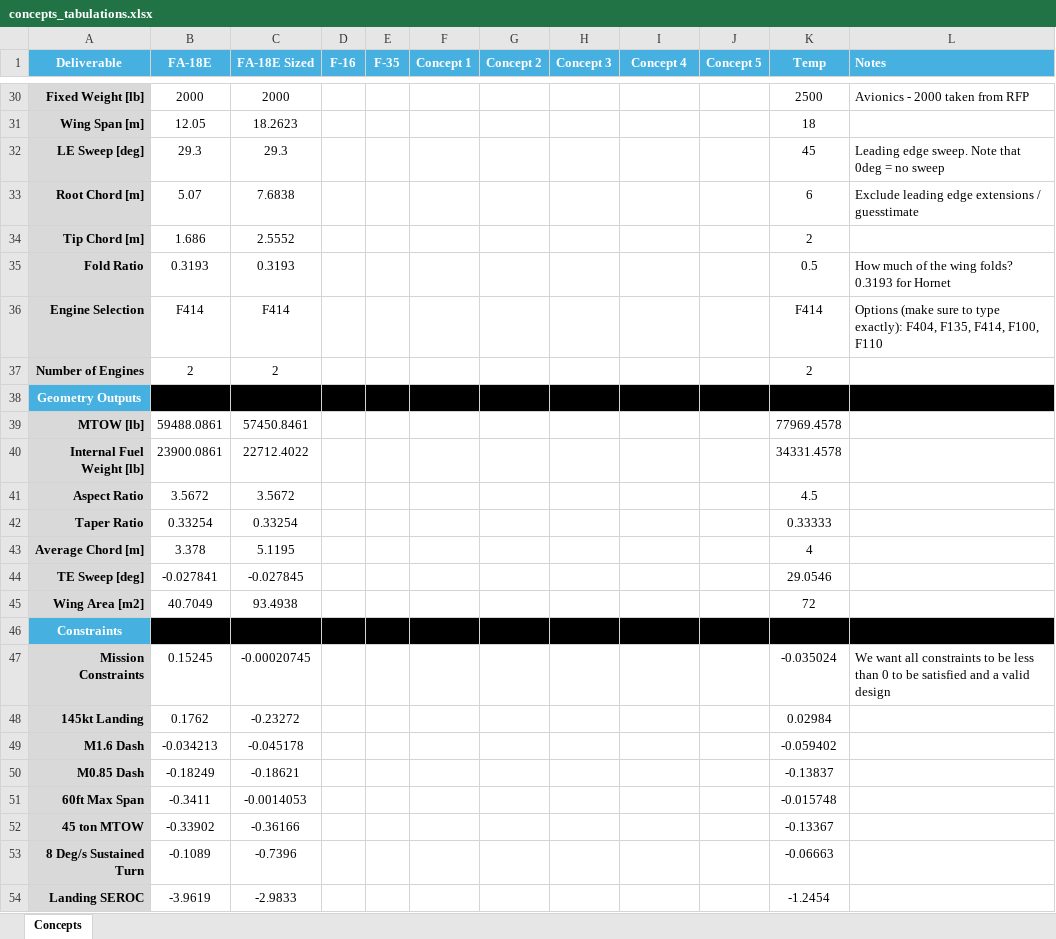
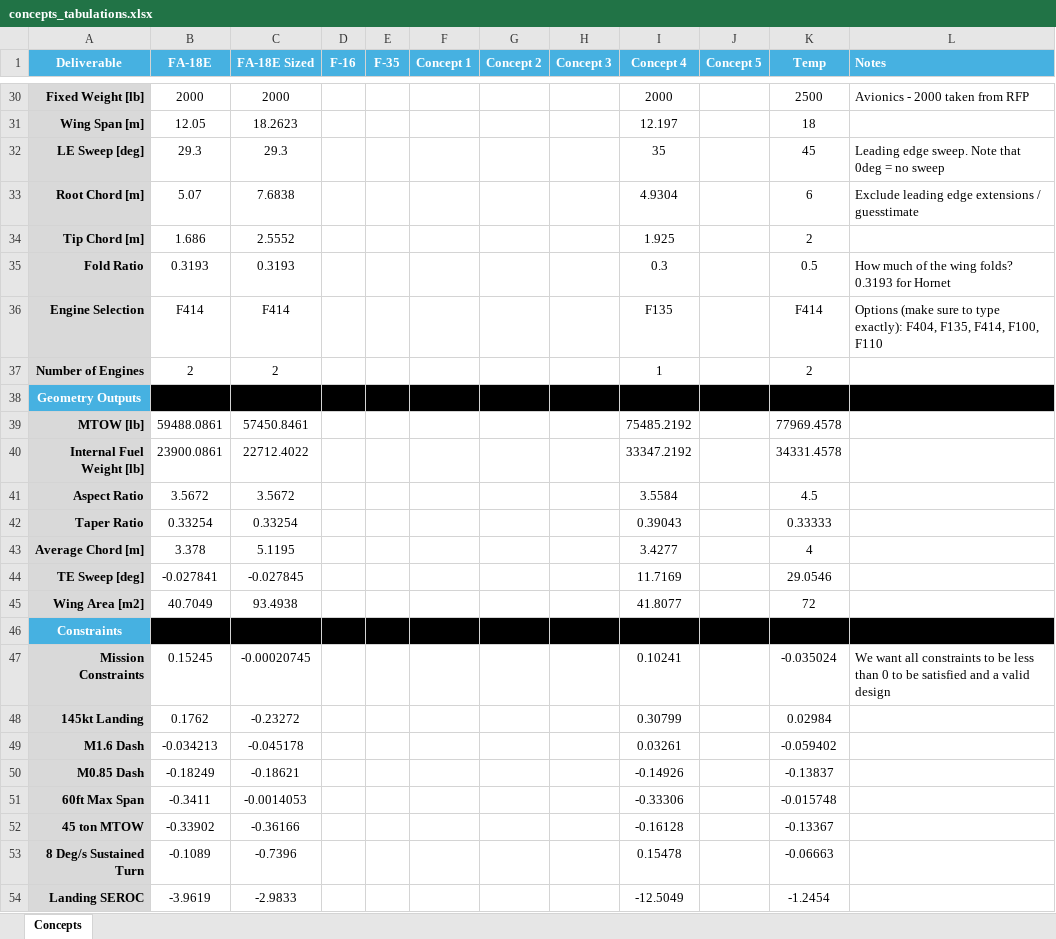
Before and after one commit to jfiler0/team10aiaa, an Excel workbook: Sizing/concepts_tabulations.xlsx, sheet Concepts, drawn as a sheet; only a part is shown, gaps mark what is left out; values as stored, in another font and other column widths than the file's, no borders; the diff covers the shown part only; the diff names each change by its address in the sheet, - before the commit and + after, or states it on an @@ line.

Commit message:
changing how concept control reads in a file cause it was not working for me, old one still is there

```diff
--- a/Sizing/concepts_tabulations.xlsx (sheet Concepts)
+++ b/Sizing/concepts_tabulations.xlsx (sheet Concepts)
-I30 (Concept 4): (empty)
+I30 (Concept 4): 2000
-I31 (Concept 4): (empty)
+I31 (Concept 4): 12.197
-I32 (Concept 4): (empty)
+I32 (Concept 4): 35
-I33 (Concept 4): (empty)
+I33 (Concept 4): 4.9304
-I34 (Concept 4): (empty)
+I34 (Concept 4): 1.925
-I35 (Concept 4): (empty)
+I35 (Concept 4): 0.3
-I36 (Concept 4): (empty)
+I36 (Concept 4): F135
-I37 (Concept 4): (empty)
+I37 (Concept 4): 1
-I39 (Concept 4): (empty)
+I39 (Concept 4): 75485.2192
-I40 (Concept 4): (empty)
+I40 (Concept 4): 33347.2192
-I41 (Concept 4): (empty)
+I41 (Concept 4): 3.5584
-I42 (Concept 4): (empty)
+I42 (Concept 4): 0.39043
-I43 (Concept 4): (empty)
+I43 (Concept 4): 3.4277
-I44 (Concept 4): (empty)
+I44 (Concept 4): 11.7169
-I45 (Concept 4): (empty)
+I45 (Concept 4): 41.8077
-I47 (Concept 4): (empty)
+I47 (Concept 4): 0.10241
-I48 (Concept 4): (empty)
+I48 (Concept 4): 0.30799
-I49 (Concept 4): (empty)
+I49 (Concept 4): 0.03261
-I50 (Concept 4): (empty)
+I50 (Concept 4): -0.14926
-I51 (Concept 4): (empty)
+I51 (Concept 4): -0.33306
-I52 (Concept 4): (empty)
+I52 (Concept 4): -0.16128
-I53 (Concept 4): (empty)
+I53 (Concept 4): 0.15478
-I54 (Concept 4): (empty)
+I54 (Concept 4): -12.5049
```
Also changed, not shown: 23 edited cells elsewhere in this sheet, 2 other files.
